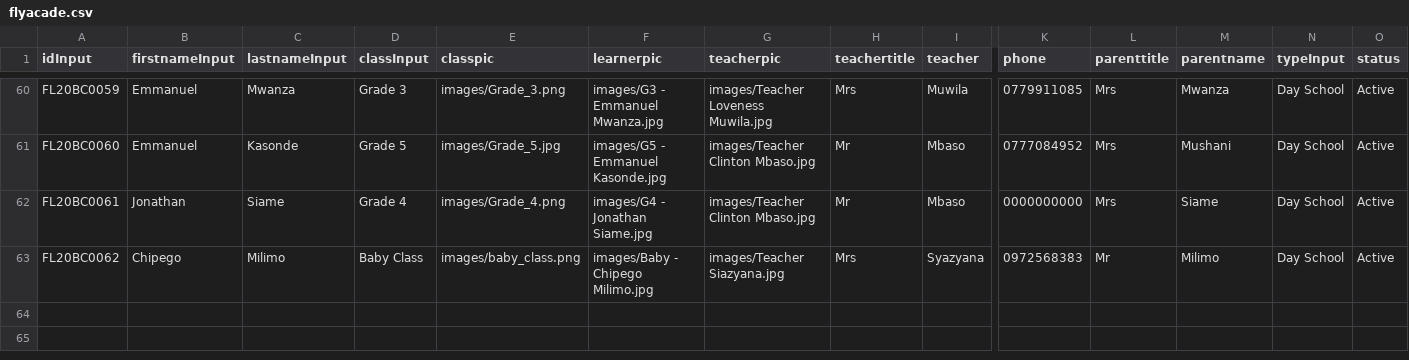
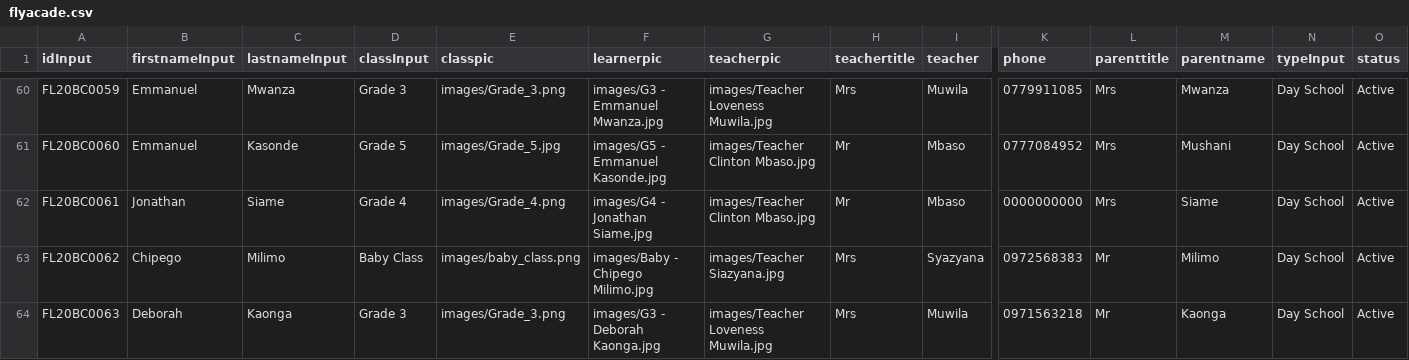
Before and after one commit to clintonmbaso/flyacade, a CSV file: flyacade.csv, drawn as a sheet; only a part is shown, gaps mark what is left out; rows hold the shown columns only; the diff names each change by its address in the sheet, - before the commit and + after, or states it on an @@ line.

Commit message:
Update flyacade.csv

```diff
--- a/flyacade.csv
+++ b/flyacade.csv
+row 64: FL20BC0063 | Deborah | Kaonga | Grade 3 | images/Grade_3.png | images/G3 - Deborah Kaonga.jpg | images/Teacher Loveness Muwila.jpg | Mrs | Muwila | 0971563218 | Mr | Kaonga | Day School | Active
```
